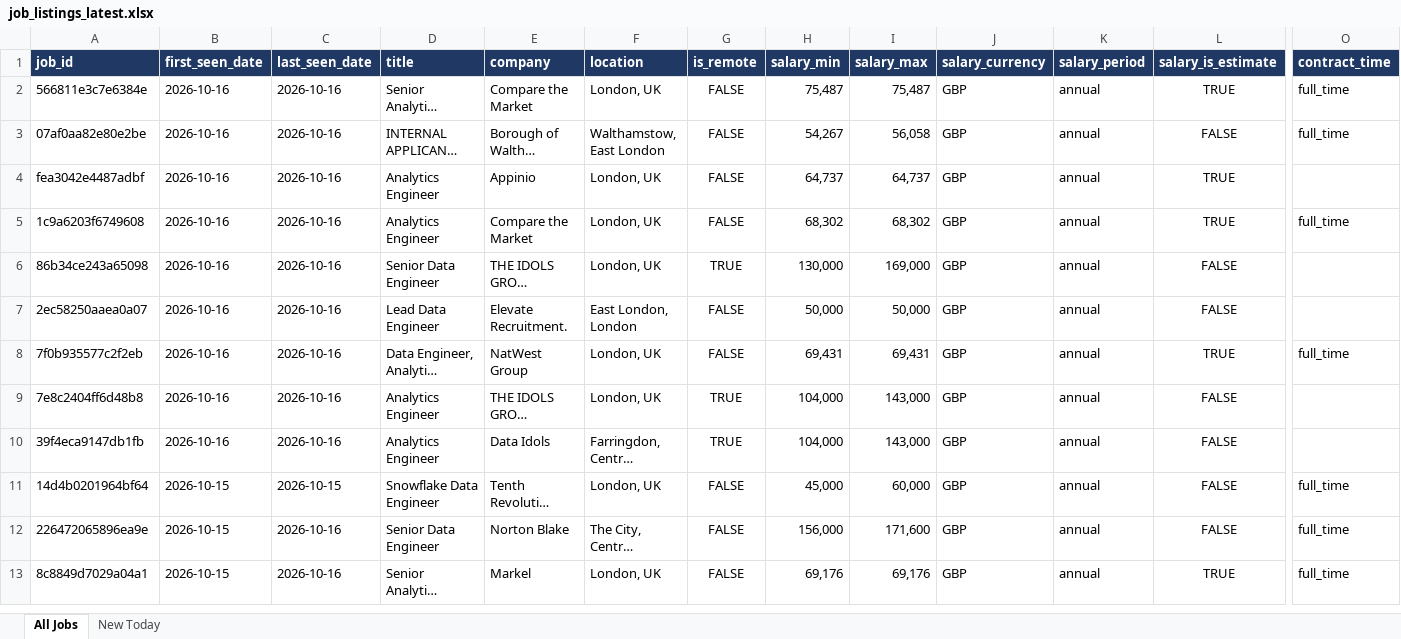
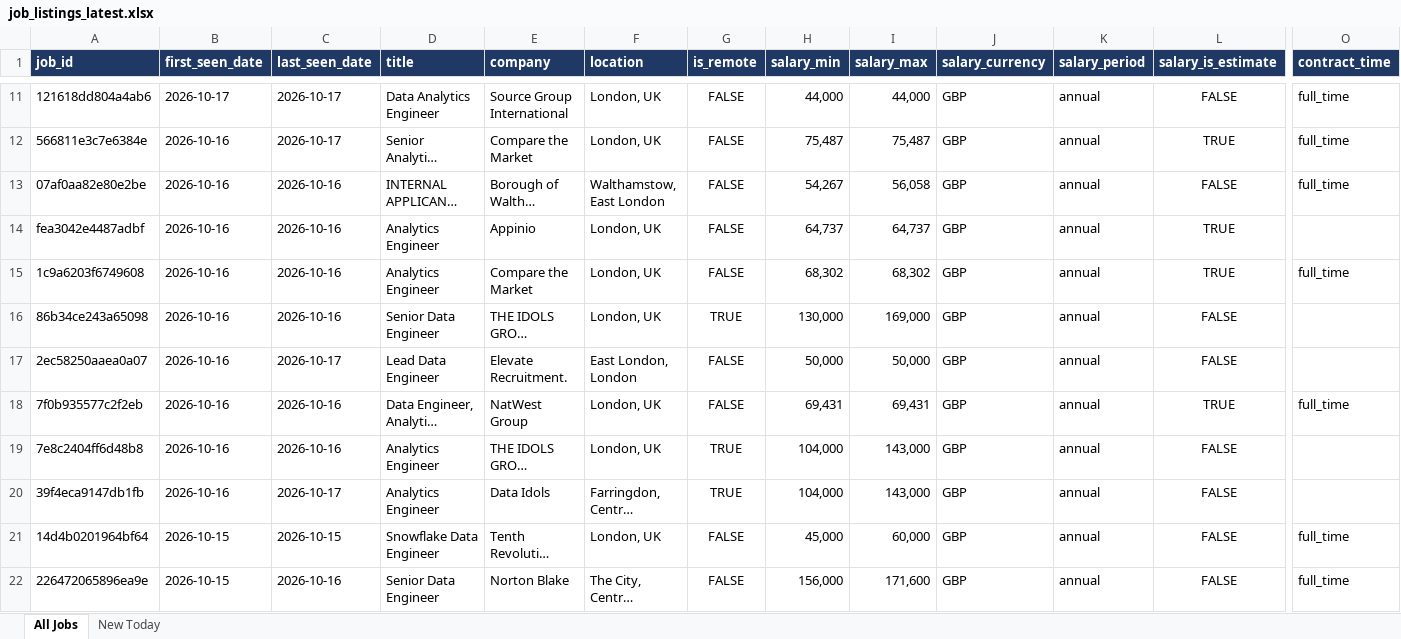
Before and after one commit to TomiOdu/job-board-aggregator, an Excel workbook: data/job_listings_latest.xlsx, sheet All Jobs, drawn as a sheet; only a part is shown, gaps mark what is left out; the shorter side is filled out with more unchanged rows; long unchanged cells end in …; values as stored, in another font and other column widths than the file's, no borders; addresses are those after the commit; rows hold the shown columns only; the diff covers the shown part only; the diff names each change by its address in the sheet, - before the commit and + after, or states it on an @@ line.

```diff
--- a/data/job_listings_latest.xlsx (sheet All Jobs)
+++ b/data/job_listings_latest.xlsx (sheet All Jobs)
+row 11: 121618dd804a4ab6 | 2026-10-17 | 2026-10-17 | Data Analytics Engineer | Source Group International | London, UK | FALSE | 44,000 | 44,000 | GBP | annual | FALSE | full_time
-C12 (last_seen_date): 2026-10-16
+C12 (last_seen_date): 2026-10-17
-C17 (last_seen_date): 2026-10-16
+C17 (last_seen_date): 2026-10-17
-C20 (last_seen_date): 2026-10-16
+C20 (last_seen_date): 2026-10-17
```
Also changed, not shown: 9 added rows and 62 edited cells elsewhere in this sheet, sheet New Today, 4 other files.
